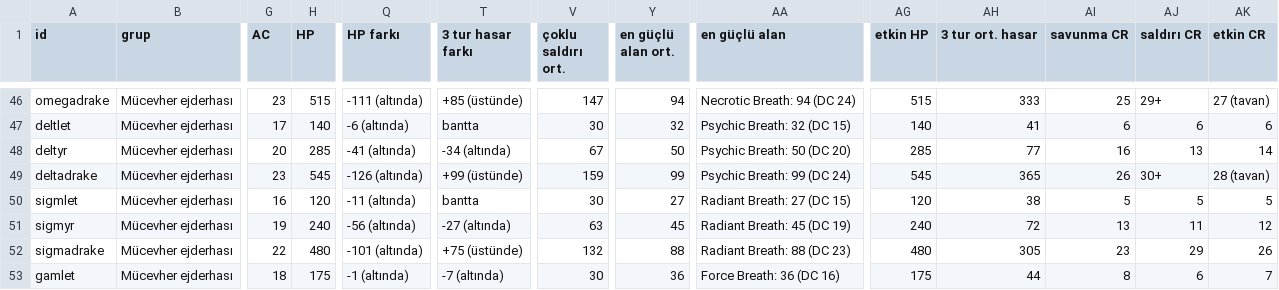
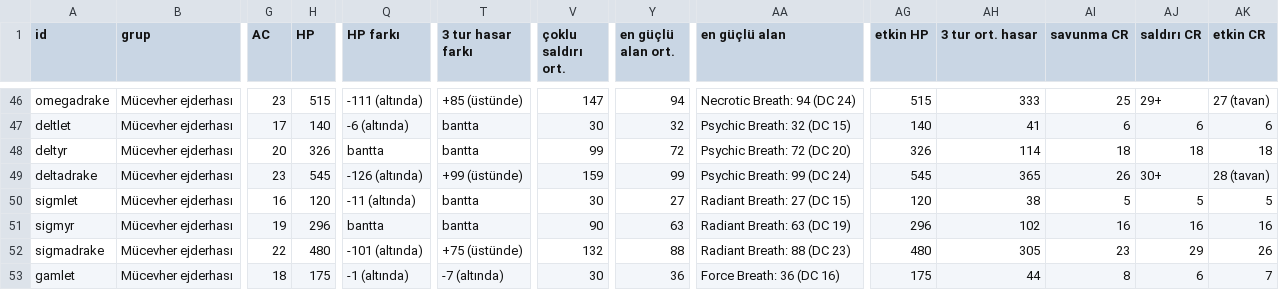
Before and after one commit to Yavuzakcay/RPG-Battle, a CSV file: harita/belgeler/KATALOG-DENGE-TABLO.csv, drawn as a sheet; only a part is shown, gaps mark what is left out; the diff covers the shown part only; the diff names each change by its address in the sheet, - before the commit and + after, or states it on an @@ line.

```diff
--- a/harita/belgeler/KATALOG-DENGE-TABLO.csv
+++ b/harita/belgeler/KATALOG-DENGE-TABLO.csv
-H48 (HP): 285
+H48 (HP): 326
-Q48 (HP farkı): -41 (altında)
+Q48 (HP farkı): bantta
-T48 (3 tur hasar farkı): -34 (altında)
+T48 (3 tur hasar farkı): bantta
-V48 (çoklu saldırı ort.): 67
+V48 (çoklu saldırı ort.): 99
-Y48 (en güçlü alan ort.): 50
+Y48 (en güçlü alan ort.): 72
-AA48 (en güçlü alan): Psychic Breath: 50 (DC 20)
+AA48 (en güçlü alan): Psychic Breath: 72 (DC 20)
-AG48 (etkin HP): 285
+AG48 (etkin HP): 326
-AH48 (3 tur ort. hasar): 77
+AH48 (3 tur ort. hasar): 114
-AI48 (savunma CR): 16
+AI48 (savunma CR): 18
-AJ48 (saldırı CR): 13
+AJ48 (saldırı CR): 18
-AK48 (etkin CR): 14
+AK48 (etkin CR): 18
-H51 (HP): 240
+H51 (HP): 296
-Q51 (HP farkı): -56 (altında)
+Q51 (HP farkı): bantta
-T51 (3 tur hasar farkı): -27 (altında)
+T51 (3 tur hasar farkı): bantta
-V51 (çoklu saldırı ort.): 63
+V51 (çoklu saldırı ort.): 90
-Y51 (en güçlü alan ort.): 45
+Y51 (en güçlü alan ort.): 63
-AA51 (en güçlü alan): Radiant Breath: 45 (DC 19)
+AA51 (en güçlü alan): Radiant Breath: 63 (DC 19)
-AG51 (etkin HP): 240
+AG51 (etkin HP): 296
-AH51 (3 tur ort. hasar): 72
+AH51 (3 tur ort. hasar): 102
-AI51 (savunma CR): 13
+AI51 (savunma CR): 16
-AJ51 (saldırı CR): 11
+AJ51 (saldırı CR): 16
-AK51 (etkin CR): 12
+AK51 (etkin CR): 16
```
Also changed, not shown: 53 edited cells elsewhere in this file, 11 other files.
